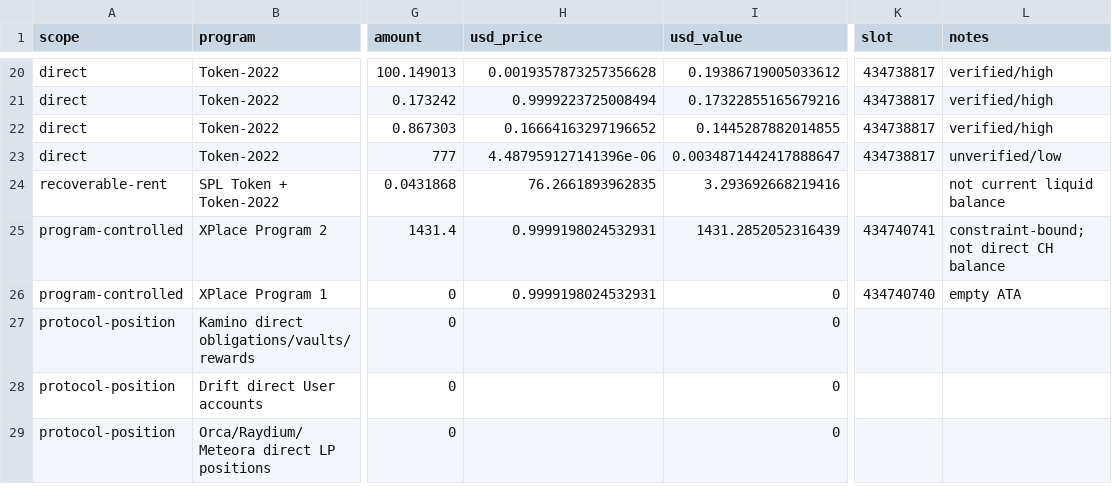
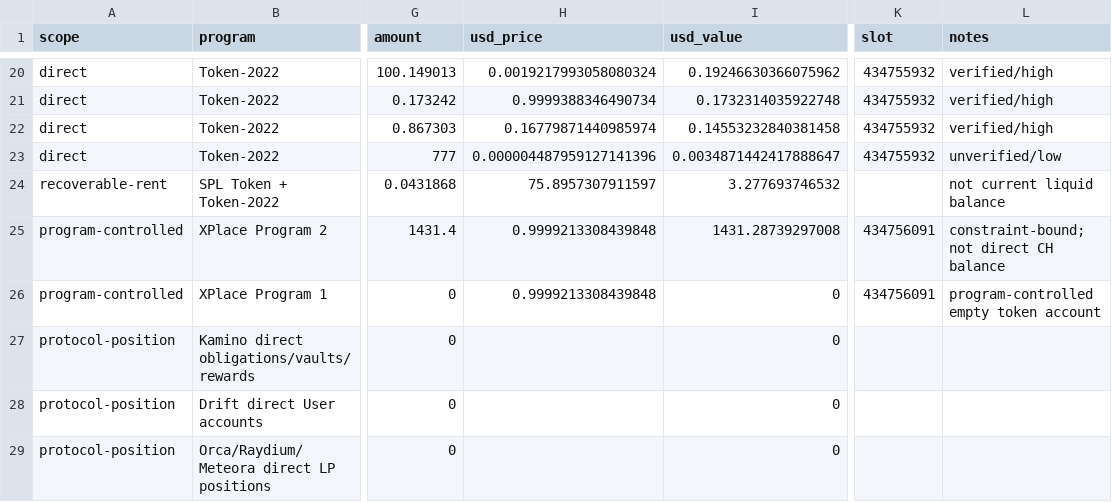
Before and after one commit to auersperg/proxbot, a CSV file: artifacts/solana/ch-account-funds.csv, drawn as a sheet; only a part is shown, gaps mark what is left out; the diff covers the shown part only; the diff names each change by its address in the sheet, - before the commit and + after, or states it on an @@ line.

```diff
--- a/artifacts/solana/ch-account-funds.csv
+++ b/artifacts/solana/ch-account-funds.csv
-H20 (usd_price): 0.0019357873257356628
+H20 (usd_price): 0.0019217993058080324
-I20 (usd_value): 0.19386719005033612
+I20 (usd_value): 0.19246630366075962
-K20:K23 (slot): 434738817
+K20:K23 (slot): 434755932
-H21 (usd_price): 0.9999223725008494
+H21 (usd_price): 0.9999388346490734
-I21 (usd_value): 0.17322855165679216
+I21 (usd_value): 0.1732314035922748
-H22 (usd_price): 0.16664163297196652
+H22 (usd_price): 0.16779871440985974
-I22 (usd_value): 0.1445287882014855
+I22 (usd_value): 0.14553232840381458
-H23 (usd_price): 4.487959127141396e-06
+H23 (usd_price): 0.000004487959127141396
-H24 (usd_price): 76.2661893962835
+H24 (usd_price): 75.8957307911597
-I24 (usd_value): 3.293692668219416
+I24 (usd_value): 3.277693746532
-H25:H26 (usd_price): 0.9999198024532931
+H25:H26 (usd_price): 0.9999213308439848
-I25 (usd_value): 1431.2852052316439
+I25 (usd_value): 1431.28739297008
-K25 (slot): 434740741
+K25 (slot): 434756091
-K26 (slot): 434740740
+K26 (slot): 434756091
-L26 (notes): empty ATA
+L26 (notes): program-controlled empty token account
```
Also changed, not shown: 48 edited cells elsewhere in this file, artifacts/solana/ch-atomic-flow-correlations.csv, artifacts/solana/ch-method-capabilities.csv, 5 other files.
